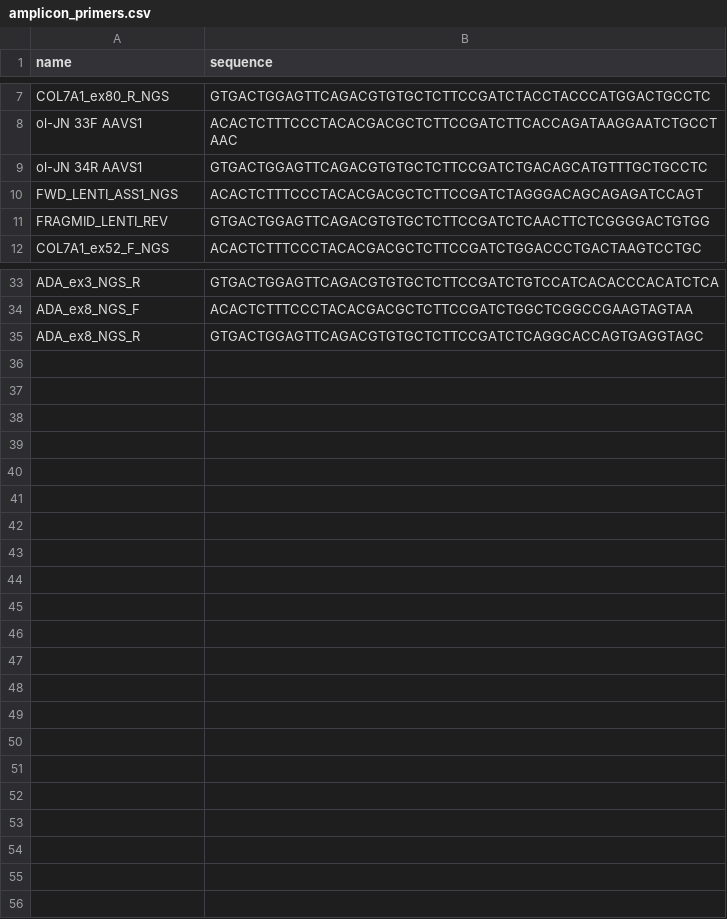
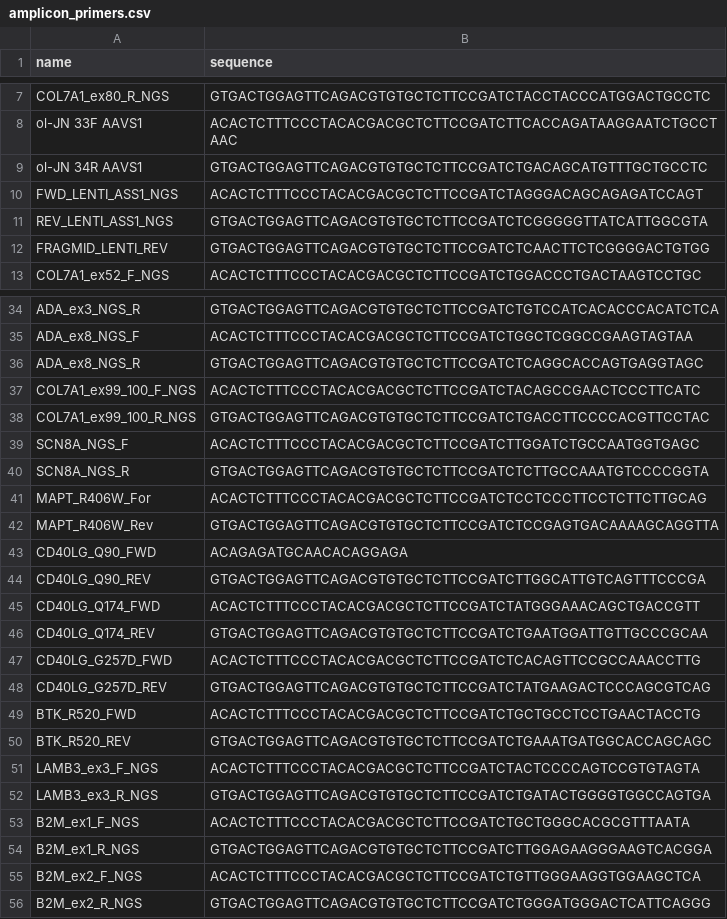
Before and after one commit to jeffhussmann/THRIVE, a CSV file: strategies/amplicon_primers.csv, drawn as a sheet; only a part is shown, gaps mark what is left out; the diff names each change by its address in the sheet, - before the commit and + after, or states it on an @@ line.

```diff
--- a/strategies/amplicon_primers.csv
+++ b/strategies/amplicon_primers.csv
+row 11: REV_LENTI_ASS1_NGS | GTGACTGGAGTTCAGACGTGTGCTCTTCCGATCTCGGGGGTTATCATTGGCGTA
+row 37: COL7A1_ex99_100_F_NGS | ACACTCTTTCCCTACACGACGCTCTTCCGATCTACAGCCGAACTCCCTTCATC
+row 38: COL7A1_ex99_100_R_NGS | GTGACTGGAGTTCAGACGTGTGCTCTTCCGATCTGACCTTCCCCACGTTCCTAC
+row 39: SCN8A_NGS_F | ACACTCTTTCCCTACACGACGCTCTTCCGATCTTGGATCTGCCAATGGTGAGC
+row 40: SCN8A_NGS_R | GTGACTGGAGTTCAGACGTGTGCTCTTCCGATCTCTTGCCAAATGTCCCCGGTA
+row 41: MAPT_R406W_For | ACACTCTTTCCCTACACGACGCTCTTCCGATCTCCTCCCTTCCTCTTCTTGCAG
+row 42: MAPT_R406W_Rev | GTGACTGGAGTTCAGACGTGTGCTCTTCCGATCTCCGAGTGACAAAAGCAGGTTA
+row 43: CD40LG_Q90_FWD | ACAGAGATGCAACACAGGAGA
+row 44: CD40LG_Q90_REV | GTGACTGGAGTTCAGACGTGTGCTCTTCCGATCTTGGCATTGTCAGTTTCCCGA
+row 45: CD40LG_Q174_FWD | ACACTCTTTCCCTACACGACGCTCTTCCGATCTATGGGAAACAGCTGACCGTT
+row 46: CD40LG_Q174_REV | GTGACTGGAGTTCAGACGTGTGCTCTTCCGATCTGAATGGATTGTTGCCCGCAA
+row 47: CD40LG_G257D_FWD | ACACTCTTTCCCTACACGACGCTCTTCCGATCTCACAGTTCCGCCAAACCTTG
+row 48: CD40LG_G257D_REV | GTGACTGGAGTTCAGACGTGTGCTCTTCCGATCTATGAAGACTCCCAGCGTCAG
+row 49: BTK_R520_FWD | ACACTCTTTCCCTACACGACGCTCTTCCGATCTGCTGCCTCCTGAACTACCTG
+row 50: BTK_R520_REV | GTGACTGGAGTTCAGACGTGTGCTCTTCCGATCTGAAATGATGGCACCAGCAGC
+row 51: LAMB3_ex3_F_NGS | ACACTCTTTCCCTACACGACGCTCTTCCGATCTACTCCCCAGTCCGTGTAGTA
+row 52: LAMB3_ex3_R_NGS | GTGACTGGAGTTCAGACGTGTGCTCTTCCGATCTGATACTGGGGTGGCCAGTGA
+row 53: B2M_ex1_F_NGS | ACACTCTTTCCCTACACGACGCTCTTCCGATCTGCTGGGCACGCGTTTAATA
+row 54: B2M_ex1_R_NGS | GTGACTGGAGTTCAGACGTGTGCTCTTCCGATCTTGGAGAAGGGAAGTCACGGA
+row 55: B2M_ex2_F_NGS | ACACTCTTTCCCTACACGACGCTCTTCCGATCTGTTGGGAAGGTGGAAGCTCA
+row 56: B2M_ex2_R_NGS | GTGACTGGAGTTCAGACGTGTGCTCTTCCGATCTGGGATGGGACTCATTCAGGG
```
Also changed, not shown: registries/guides.csv, registries/variants.csv, 2 other files.
